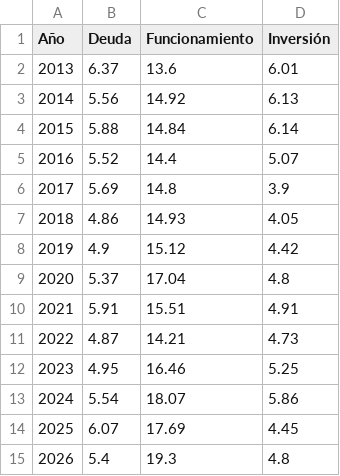
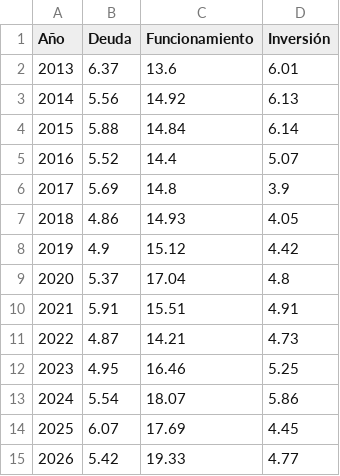
Before and after one commit to cortizbon/pgn-historico, a CSV file: datasets/app/pgn_pib_2024.csv, drawn as a sheet.

Commit message:
fixing pib

```diff
--- a/datasets/app/pgn_pib_2024.csv
+++ b/datasets/app/pgn_pib_2024.csv
@@ -14,2 +14,2 @@ Año,Deuda,Funcionamiento,Inversión
 2025,6.07,17.69,4.45
-2026,5.4,19.3,4.8
+2026,5.42,19.33,4.77
```
